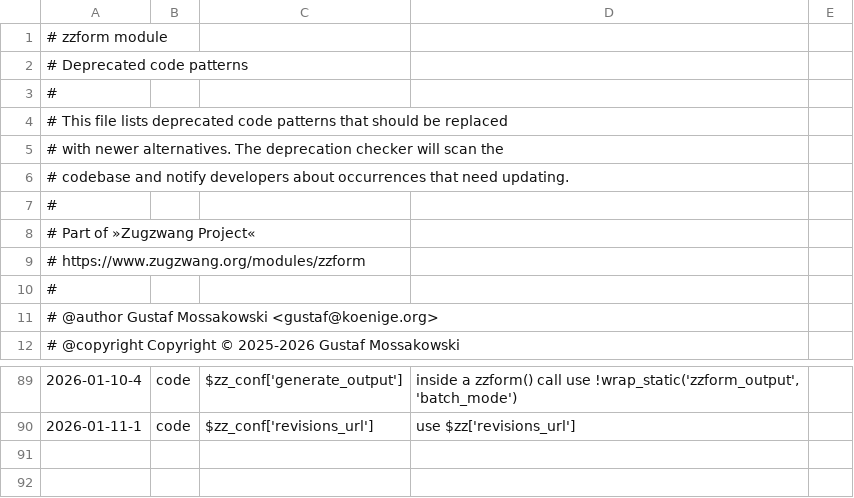
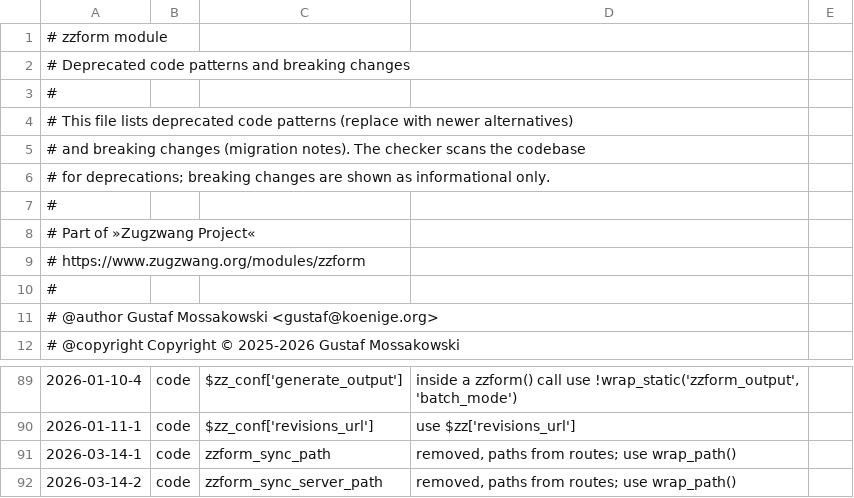
Before and after one commit to koenige/zzform, a TSV file: configuration/deprecations.tsv, drawn as a sheet; only a part is shown, gaps mark what is left out.

Commit message:
deprecations: add deprecations for _path settings, using routes.cfg now

```diff
--- a/configuration/deprecations.tsv
+++ b/configuration/deprecations.tsv
@@ -1,7 +1,7 @@
 # zzform module
-# Deprecated code patterns
+# Deprecated code patterns and breaking changes
 #
-# This file lists deprecated code patterns that should be replaced
-# with newer alternatives. The deprecation checker will scan the
-# codebase and notify developers about occurrences that need updating.
+# This file lists deprecated code patterns (replace with newer alternatives)
+# and breaking changes (migration notes). The checker scans the codebase
+# for deprecations; breaking changes are shown as informational only.
 #
@@ -90 +90,3 @@
 2026-01-11-1	code	$zz_conf['revisions_url']	use $zz['revisions_url']
+2026-03-14-1	code	zzform_sync_path	removed, paths from routes; use wrap_path()
+2026-03-14-2	code	zzform_sync_server_path	removed, paths from routes; use wrap_path()
```
